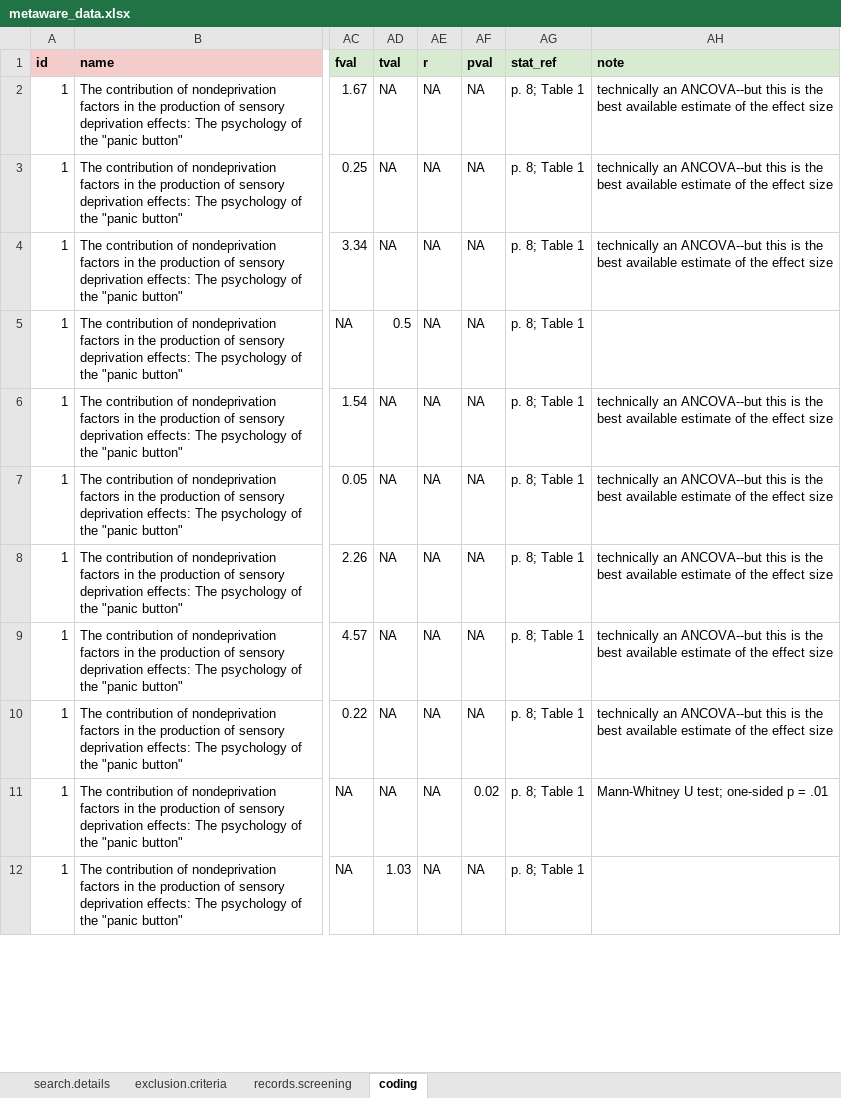
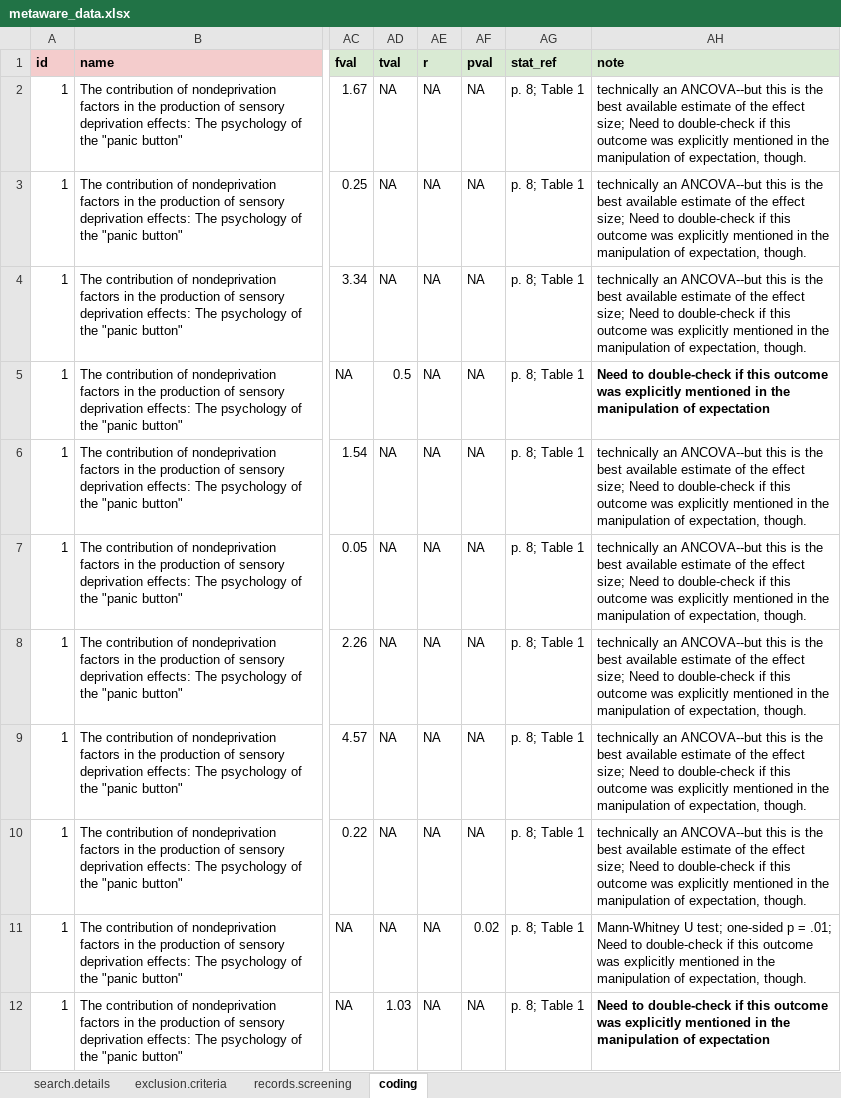
Before and after one commit to ColesNicholas/metaware, an Excel workbook: metaware_data.xlsx, sheet coding, drawn as a sheet; only a part is shown, gaps mark what is left out; values as stored, in another font and other column widths than the file's, no borders; charts and pictures not drawn; the diff covers the shown part only; the diff names each change by its address in the sheet, - before the commit and + after, or states it on an @@ line.

```diff
--- a/metaware_data.xlsx (sheet coding)
+++ b/metaware_data.xlsx (sheet coding)
-AH2:AH4 (note): …the effect size
+AH2:AH4 (note): …the effect size; Need to double-check if this outcome was explicitly mentioned in the manipulation of expectation, though.
-AH5 (note): (empty)
+AH5 (note): Need to double-check if this outcome was explicitly mentioned in the manipulation of expectation
-AH6:AH10 (note): …the effect size
+AH6:AH10 (note): …the effect size; Need to double-check if this outcome was explicitly mentioned in the manipulation of expectation, though.
-AH11 (note): …p = .01
+AH11 (note): …p = .01; Need to double-check if this outcome was explicitly mentioned in the manipulation of expectation, though.
-AH12 (note): (empty)
+AH12 (note): Need to double-check if this outcome was explicitly mentioned in the manipulation of expectation
```
Also changed, not shown: 45 added rows and 10 edited cells elsewhere in this sheet, sheet records.screening, sheet exclusion.criteria, 3 other files.
